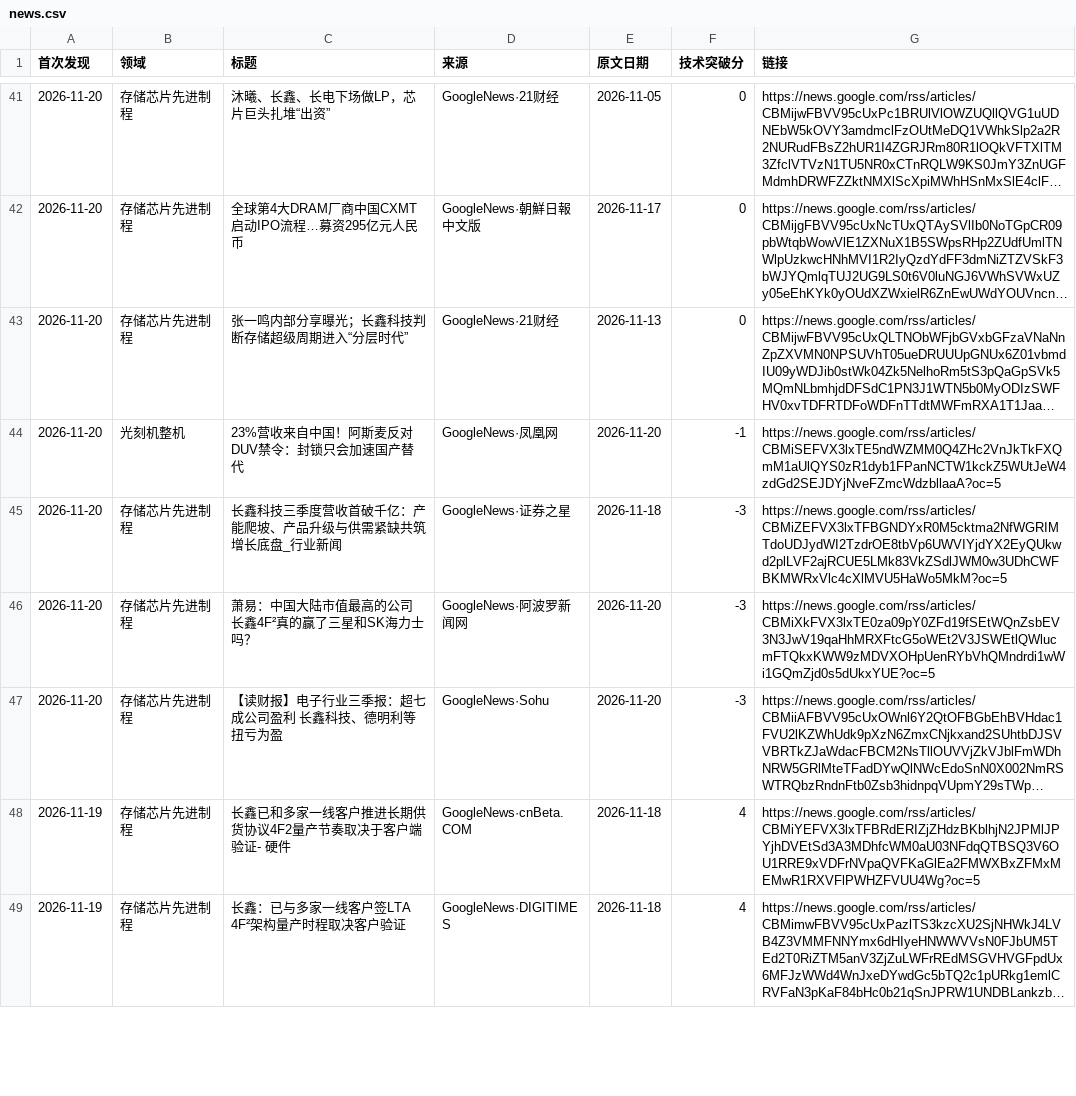
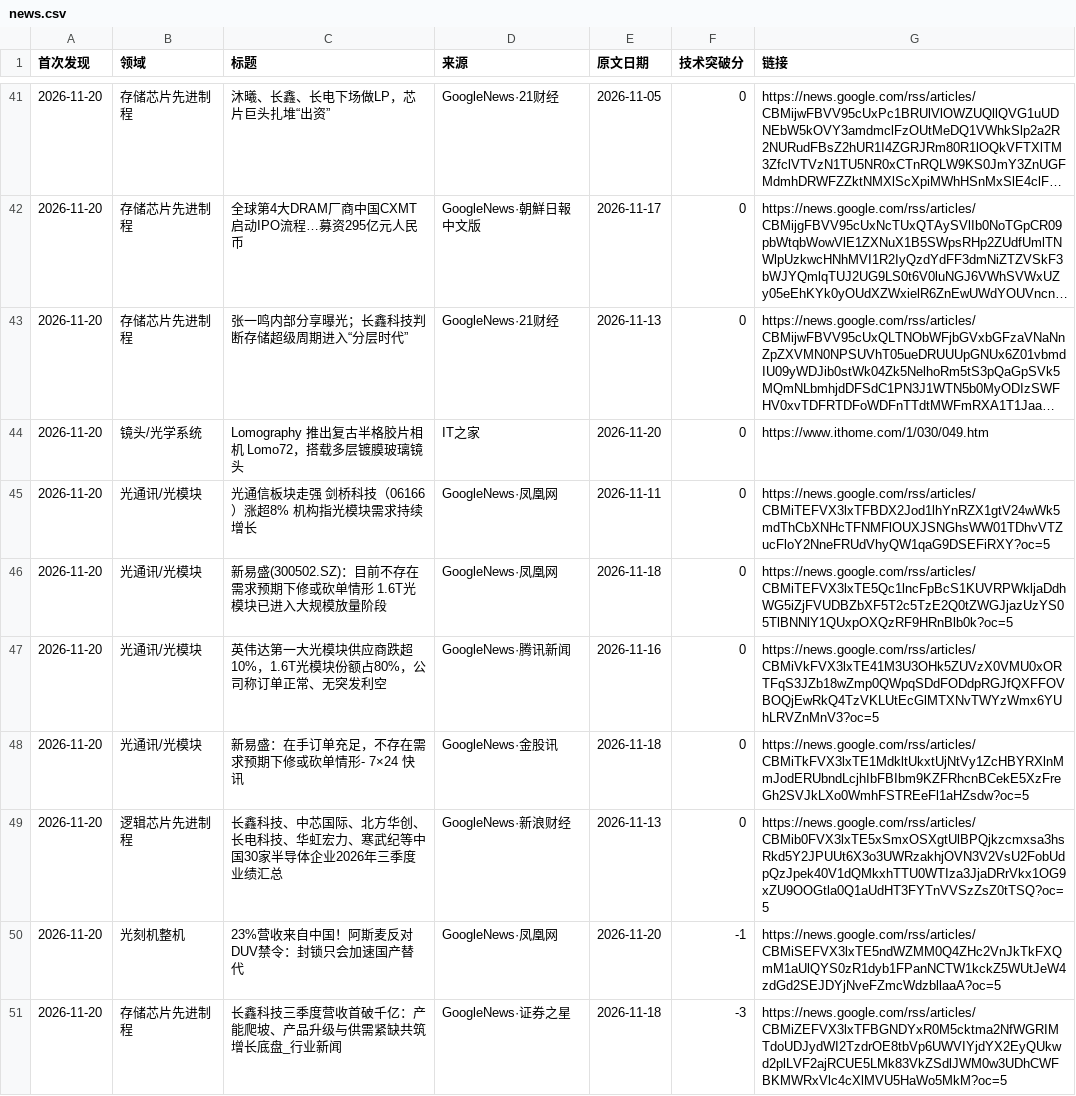
Before and after one commit to fenggg1988/china-semi-tracker, a CSV file: data/news.csv, drawn as a sheet; only a part is shown, gaps mark what is left out; the shorter side is filled out with more unchanged rows; long unchanged cells end in …; the diff names each change by its address in the sheet, - before the commit and + after, or states it on an @@ line.

```diff
--- a/data/news.csv
+++ b/data/news.csv
+row 44: 2026-11-20 | 镜头/光学系统 | Lomography 推出复古半格胶片相机 Lomo72，搭载多层镀膜玻璃镜头 | IT之家 | 2026-11-20 | 0 | https://www.ithome.com/1/030/049.htm
+row 45: 2026-11-20 | 光通讯/光模块 | 光通信板块走强 剑桥科技（06166）涨超8% 机构指光模块需求持续增长 | GoogleNews·凤凰网 | 2026-11-11 | 0 | https://news.google.com/rss/articles/CBMiTEFVX3lxTFBDX2Jod1lhYnRZX1gtV24wWk5mdThCbXNHcTFNMFlOUXJSNGhsWW01TDhvVTZucFloY2NneFRUdVhyQW1qaG9DSEFiRXY?oc=5
+row 46: 2026-11-20 | 光通讯/光模块 | 新易盛(300502.SZ)：目前不存在需求预期下修或砍单情形 1.6T光模块已进入大规模放量阶段 | GoogleNews·凤凰网 | 2026-11-18 | 0 | https://news.google.com/rss/articles/CBMiTEFVX3lxTE5Qc1lncFpBcS1KUVRPWkljaDdhWG5iZjFVUDBZbXF5T2c5TzE2Q0tZWGJjazUzYS05TlBNNlY1QUxpOXQzRF9HRnBlb0k?oc=5
+row 47: 2026-11-20 | 光通讯/光模块 | 英伟达第一大光模块供应商跌超10%，1.6T光模块份额占80%，公司称订单正常、无突发利空 | GoogleNews·腾讯新闻 | 2026-11-16 | 0 | https://news.google.com/rss/articles/CBMiVkFVX3lxTE41M3U3OHk5ZUVzX0VMU0xORTFqS3JZb18wZmp0QWpqSDdFODdpRGJfQXFFOVBOQjEwRkQ4TzVKLUtEcGlMTXNvTWYzWmx6YUhLRVZnMnV3?oc=5
+row 48: 2026-11-20 | 光通讯/光模块 | 新易盛：在手订单充足，不存在需求预期下修或砍单情形- 7×24 快讯 | GoogleNews·金股讯 | 2026-11-18 | 0 | https://news.google.com/rss/articles/CBMiTkFVX3lxTE1MdkltUkxtUjNtVy1ZcHBYRXlnMmJodERUbndLcjhIbFBIbm9KZFRhcnBCekE5XzFreGh2SVJkLXo0WmhFSTREeFl1aHZsdw?oc=5
+row 49: 2026-11-20 | 逻辑芯片先进制程 | 长鑫科技、中芯国际、北方华创、长电科技、华虹宏力、寒武纪等中国30家半导体企业2026年三季度业绩汇总 | GoogleNews·新浪财经 | 2026-11-13 | 0 | https://news.google.com/rss/articles/CBMib0FVX3lxTE5xSmxOSXgtUlBPQjkzcmxsa3hsRkd5Y2JPUUt6X3o3UWRzakhjOVN3V2VsU2FobUdpQzJpek40V1dQMkxhTTU0WTIza3JjaDRrVkx1OG9xZU9OOGtla0Q1aUdHT3FYTnVVSzZsZ0tTSQ?oc=5
```
Also changed, not shown: 2 other files.
